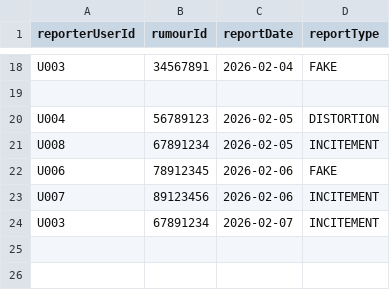
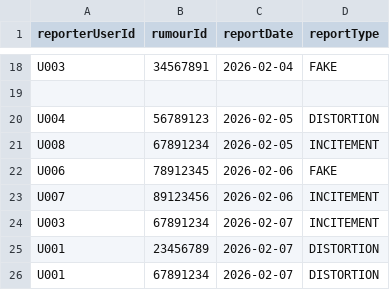
Before and after one commit to RealSoSity/66050356-MVC-2-2568, a CSV file: data/reports.csv, drawn as a sheet; only a part is shown, gaps mark what is left out; the diff names each change by its address in the sheet, - before the commit and + after, or states it on an @@ line.

```diff
--- a/data/reports.csv
+++ b/data/reports.csv
+row 25: U001 | 23456789 | 2026-02-07 | DISTORTION
+row 26: U001 | 67891234 | 2026-02-07 | DISTORTION
```
Also changed, not shown: data/rumours.csv, 1 other file.
